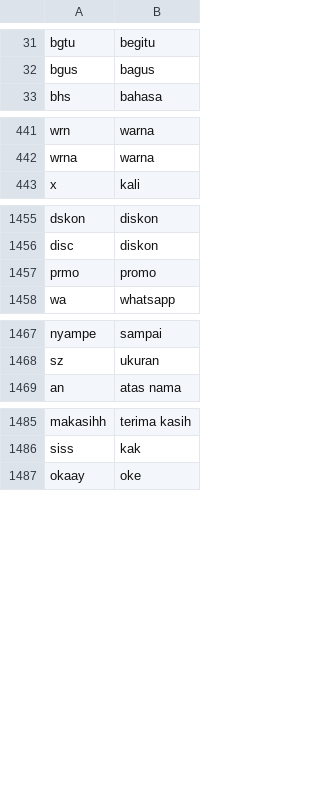
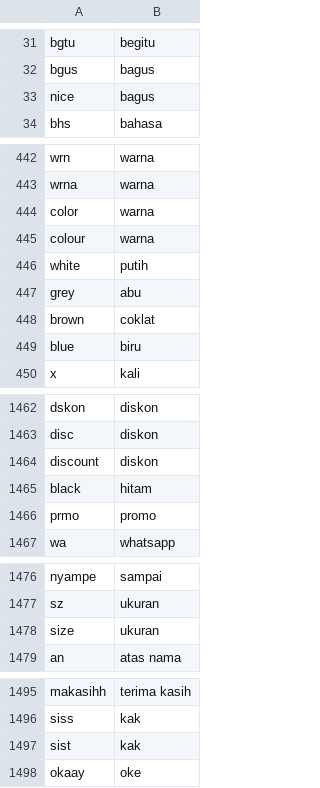
Before and after one commit to wisnukurniawan/topic-modeling-chat-message, a CSV file: resource/slang_word_list.csv, drawn as a sheet; only a part is shown, gaps mark what is left out; the diff names each change by its address in the sheet, - before the commit and + after, or states it on an @@ line.

```diff
--- a/resource/slang_word_list.csv
+++ b/resource/slang_word_list.csv
+row 33: nice | bagus
+row 444: color | warna
+row 445: colour | warna
+row 446: white | putih
+row 447: grey | abu
+row 448: brown | coklat
+row 449: blue | biru
+row 1464: discount | diskon
+row 1465: black | hitam
+row 1478: size | ukuran
+row 1497: sist | kak
```
Also changed, not shown: 3 other files.
